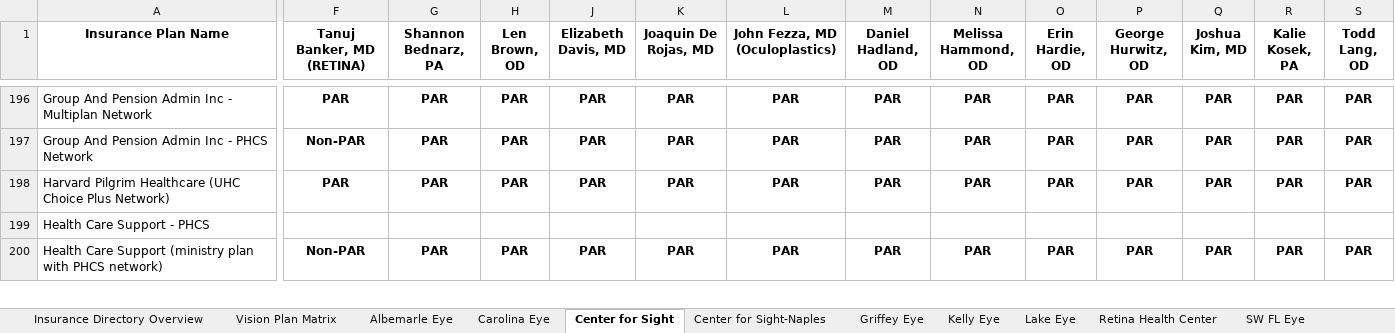
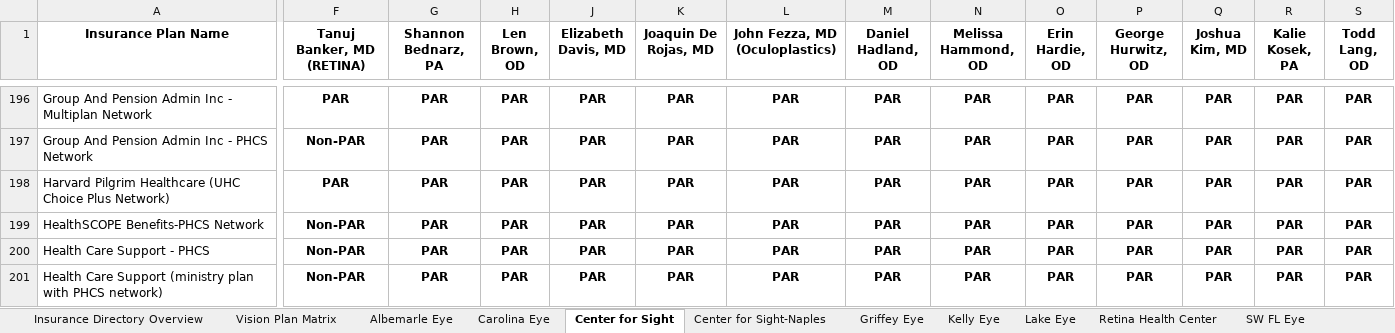
Before and after one commit to wak1616/PAC, an Excel workbook: US Eye Insurance Guide.xlsx, sheet Center for Sight, drawn as a sheet; only a part is shown, gaps mark what is left out; values as stored, in another font and other column widths than the file's, no borders; conditional formats not drawn; addresses are those after the commit; rows hold the shown columns only; the diff covers the shown part only; the diff names each change by its address in the sheet, - before the commit and + after, or states it on an @@ line.

Commit message:
Add files via upload

```diff
--- a/US Eye Insurance Guide.xlsx (sheet Center for Sight)
+++ b/US Eye Insurance Guide.xlsx (sheet Center for Sight)
+row 199: HealthSCOPE Benefits-PHCS Network | Non-PAR | PAR | PAR | PAR | PAR | PAR | PAR | PAR | PAR | PAR | PAR | PAR | PAR
-F200 (Tanuj Banker, MD (RETINA)): (empty)
+F200 (Tanuj Banker, MD (RETINA)): Non-PAR
-G200 (Shannon Bednarz, PA): (empty)
+G200 (Shannon Bednarz, PA): PAR
-H200 (Len Brown, OD): (empty)
+H200 (Len Brown, OD): PAR
-J200 (Elizabeth Davis, MD): (empty)
+J200 (Elizabeth Davis, MD): PAR
-K200 (Joaquin De Rojas, MD): (empty)
+K200 (Joaquin De Rojas, MD): PAR
-L200 (John Fezza, MD (Oculoplastics)): (empty)
+L200 (John Fezza, MD (Oculoplastics)): PAR
-M200 (Daniel Hadland, OD): (empty)
+M200 (Daniel Hadland, OD): PAR
-N200 (Melissa Hammond, OD): (empty)
+N200 (Melissa Hammond, OD): PAR
-O200 (Erin Hardie, OD): (empty)
+O200 (Erin Hardie, OD): PAR
-P200 (George Hurwitz, OD): (empty)
+P200 (George Hurwitz, OD): PAR
-Q200 (Joshua Kim, MD): (empty)
+Q200 (Joshua Kim, MD): PAR
-R200 (Kalie Kosek, PA): (empty)
+R200 (Kalie Kosek, PA): PAR
-S200 (Todd Lang, OD): (empty)
+S200 (Todd Lang, OD): PAR
```
Also changed, not shown: 4 added rows and 1 edited cell elsewhere in this sheet, sheet Carolina Eye, sheet Center for Sight-Naples, sheet Lake Eye, sheet SW FL Eye, sheet Supplemental Plans, sheet Retina Health Center, 2 more sheets.
